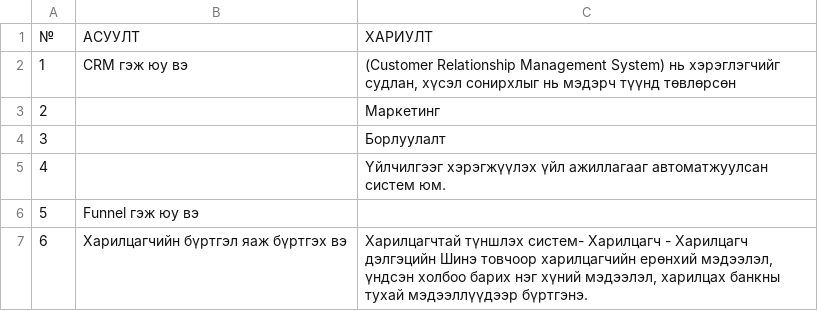
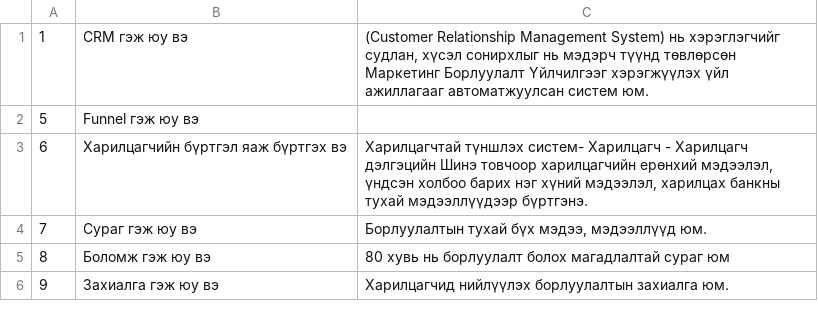
Before and after one commit to GarbageKids/garbage-bot, a CSV file: chat_app/data/crm.csv, drawn as a sheet; only a part is shown; the shorter side is filled out with more unchanged rows.

```diff
--- a/chat_app/data/crm.csv
+++ b/chat_app/data/crm.csv
@@ -1,6 +1,2 @@
-№,АCУУЛТ,ХАРИУЛТ
-1,CRM гэж юу вэ,"(Customer Relationship Management  System) нь хэрэглэгчийг судлан, хүсэл сонирхлыг нь мэдэрч түүнд төвлөрсөн "
-2,, Маркетинг
-3,, Борлуулалт
-4,, Үйлчилгээг хэрэгжүүлэх үйл ажиллагааг автоматжуулсан систем юм.
+1,CRM гэж юу вэ,"(Customer Relationship Management  System) нь хэрэглэгчийг судлан, хүсэл сонирхлыг нь мэдэрч түүнд төвлөрсөн " Маркетинг Борлуулалт Үйлчилгээг хэрэгжүүлэх үйл ажиллагааг автоматжуулсан систем юм.
 5,Funnel гэж юу вэ,
```
Also changed, not shown: chat_app/data/base.csv, chat_app/data/contract.csv, 22 other files.
